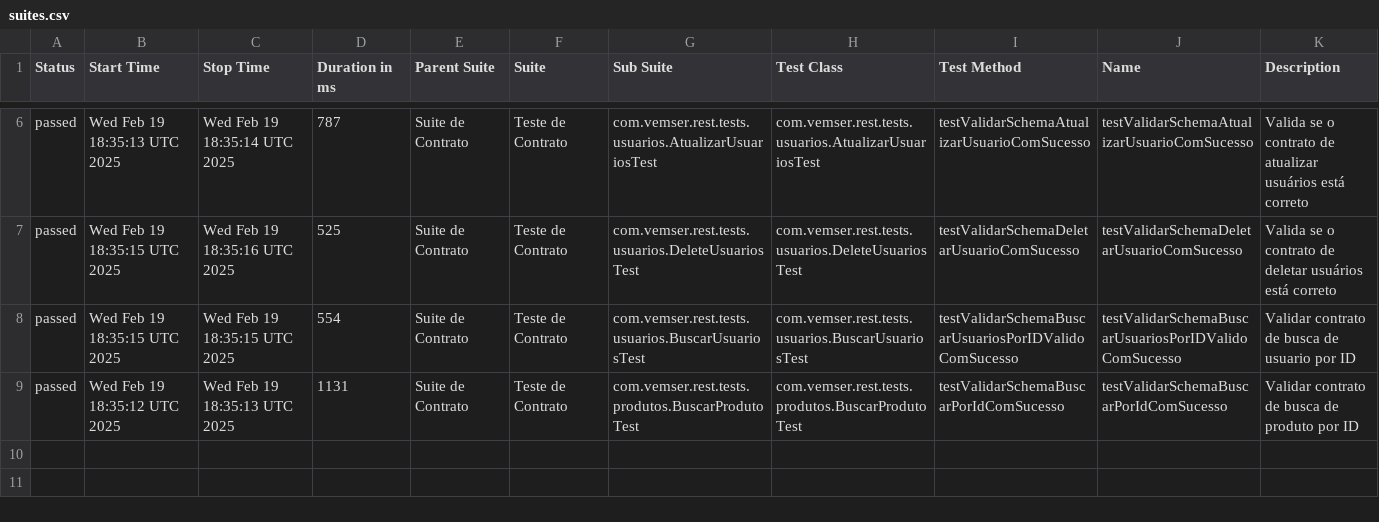
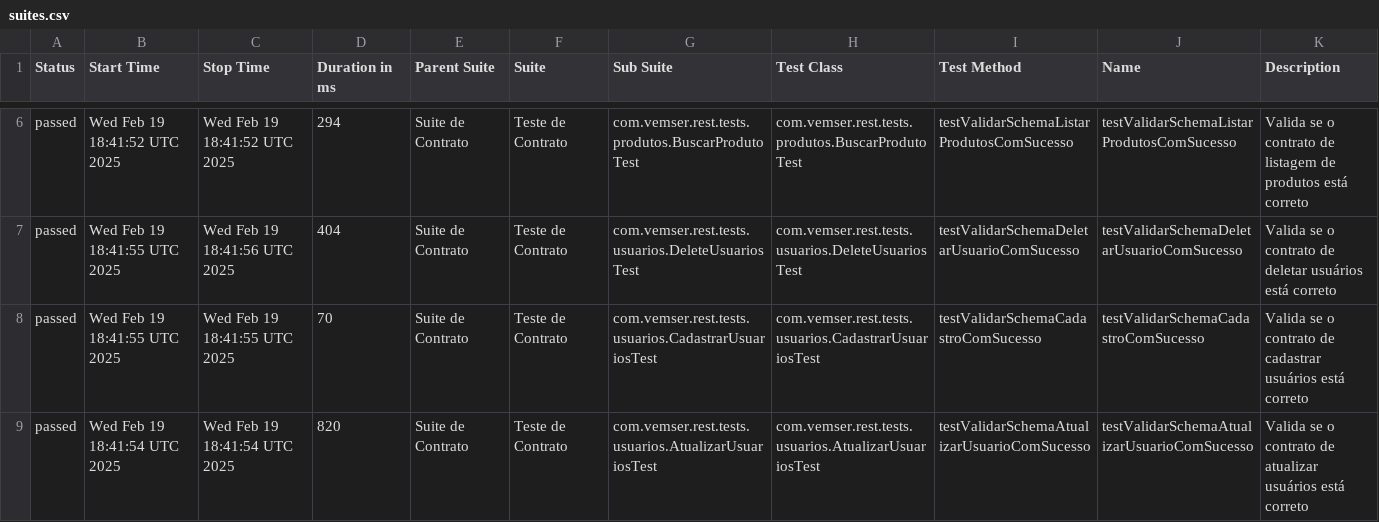
Before and after one commit to isabeletorres/Task-GitHub-Actions, a CSV file: data/suites.csv, drawn as a sheet; only a part is shown, gaps mark what is left out; the diff covers the shown part only.

```diff
--- a/data/suites.csv
+++ b/data/suites.csv
@@ -6,4 +6,4 @@
-"passed","Wed Feb 19 18:35:13 UTC 2025","Wed Feb 19 18:35:14 UTC 2025","787","Suite de Contrato","Teste de Contrato","com.vemser.rest.tests.usuarios.AtualizarUsuariosTest","com.vemser.rest.tests.usuarios.AtualizarUsuariosTest","testValidarSchemaAtualizarUsuarioComSucesso","testValidarSchemaAtualizarUsuarioComSucesso","Valida se o contrato de atualizar usuários está correto"
-"passed","Wed Feb 19 18:35:15 UTC 2025","Wed Feb 19 18:35:16 UTC 2025","525","Suite de Contrato","Teste de Contrato","com.vemser.rest.tests.usuarios.DeleteUsuariosTest","com.vemser.rest.tests.usuarios.DeleteUsuariosTest","testValidarSchemaDeletarUsuarioComSucesso","testValidarSchemaDeletarUsuarioComSucesso","Valida se o contrato de deletar usuários está correto"
-"passed","Wed Feb 19 18:35:15 UTC 2025","Wed Feb 19 18:35:15 UTC 2025","554","Suite de Contrato","Teste de Contrato","com.vemser.rest.tests.usuarios.BuscarUsuariosTest","com.vemser.rest.tests.usuarios.BuscarUsuariosTest","testValidarSchemaBuscarUsuariosPorIDValidoComSucesso","testValidarSchemaBuscarUsuariosPorIDValidoComSucesso","Validar contrato de busca de usuario por ID"
-"passed","Wed Feb 19 18:35:12 UTC 2025","Wed Feb 19 18:35:13 UTC 2025","1131","Suite de Contrato","Teste de Contrato","com.vemser.rest.tests.produtos.BuscarProdutoTest","com.vemser.rest.tests.produtos.BuscarProdutoTest","testValidarSchemaBuscarPorIdComSucesso","testValidarSchemaBuscarPorIdComSucesso","Validar contrato de busca de produto por ID"
+"passed","Wed Feb 19 18:41:52 UTC 2025","Wed Feb 19 18:41:52 UTC 2025","294","Suite de Contrato","Teste de Contrato","com.vemser.rest.tests.produtos.BuscarProdutoTest","com.vemser.rest.tests.produtos.BuscarProdutoTest","testValidarSchemaListarProdutosComSucesso","testValidarSchemaListarProdutosComSucesso","Valida se o contrato de listagem de produtos está correto"
+"passed","Wed Feb 19 18:41:55 UTC 2025","Wed Feb 19 18:41:56 UTC 2025","404","Suite de Contrato","Teste de Contrato","com.vemser.rest.tests.usuarios.DeleteUsuariosTest","com.vemser.rest.tests.usuarios.DeleteUsuariosTest","testValidarSchemaDeletarUsuarioComSucesso","testValidarSchemaDeletarUsuarioComSucesso","Valida se o contrato de deletar usuários está correto"
+"passed","Wed Feb 19 18:41:55 UTC 2025","Wed Feb 19 18:41:55 UTC 2025","70","Suite de Contrato","Teste de Contrato","com.vemser.rest.tests.usuarios.CadastrarUsuariosTest","com.vemser.rest.tests.usuarios.CadastrarUsuariosTest","testValidarSchemaCadastroComSucesso","testValidarSchemaCadastroComSucesso","Valida se o contrato de cadastrar usuários está correto"
+"passed","Wed Feb 19 18:41:54 UTC 2025","Wed Feb 19 18:41:54 UTC 2025","820","Suite de Contrato","Teste de Contrato","com.vemser.rest.tests.usuarios.AtualizarUsuariosTest","com.vemser.rest.tests.usuarios.AtualizarUsuariosTest","testValidarSchemaAtualizarUsuarioComSucesso","testValidarSchemaAtualizarUsuarioComSucesso","Valida se o contrato de atualizar usuários está correto"
```
Also changed, not shown: 28 edited cells elsewhere in this file, data/behaviors.csv, 30 other files.
